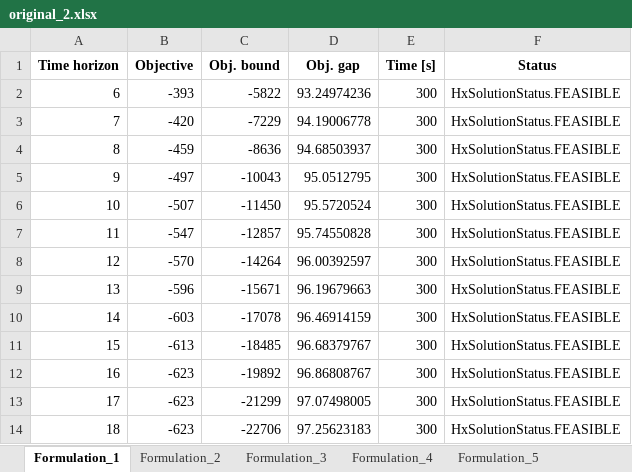
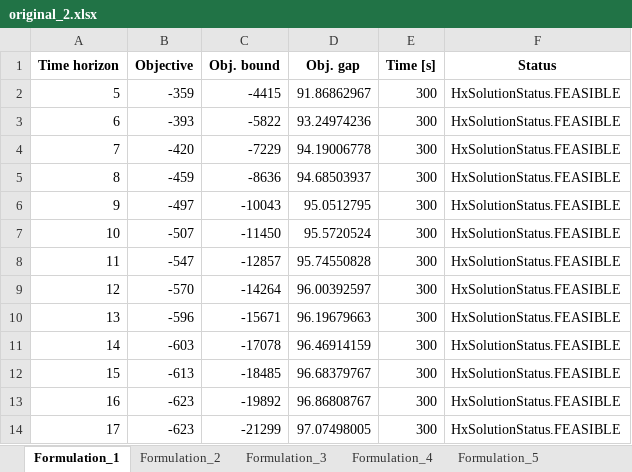
Before and after one commit to David-Linan/SetBasedSTN, an Excel workbook: hexaly_benchmarking_results/original_2.xlsx, sheet Formulation_1, drawn as a sheet; values as stored, in another font and other column widths than the file's, no borders; removed rows and columns are numbered as before the commit, all else as after; the diff names each change by its address in the sheet, - before the commit and + after, or states it on an @@ line.

```diff
--- a/hexaly_benchmarking_results/original_2.xlsx (sheet Formulation_1)
+++ b/hexaly_benchmarking_results/original_2.xlsx (sheet Formulation_1)
+row 2: 5 | -359 | -4415 | 91.86862967 | 300 | HxSolutionStatus.FEASIBLE
-row 14: 18 | -623 | -22706 | 97.25623183 | 300 | HxSolutionStatus.FEASIBLE
```
Also changed, not shown: sheet Formulation_5, sheet Formulation_3, sheet Formulation_4, sheet Formulation_2, hexaly_benchmarking_results/known_n.xlsx, hexaly_benchmarking_results/mip_n.xlsx, 6 other files.
